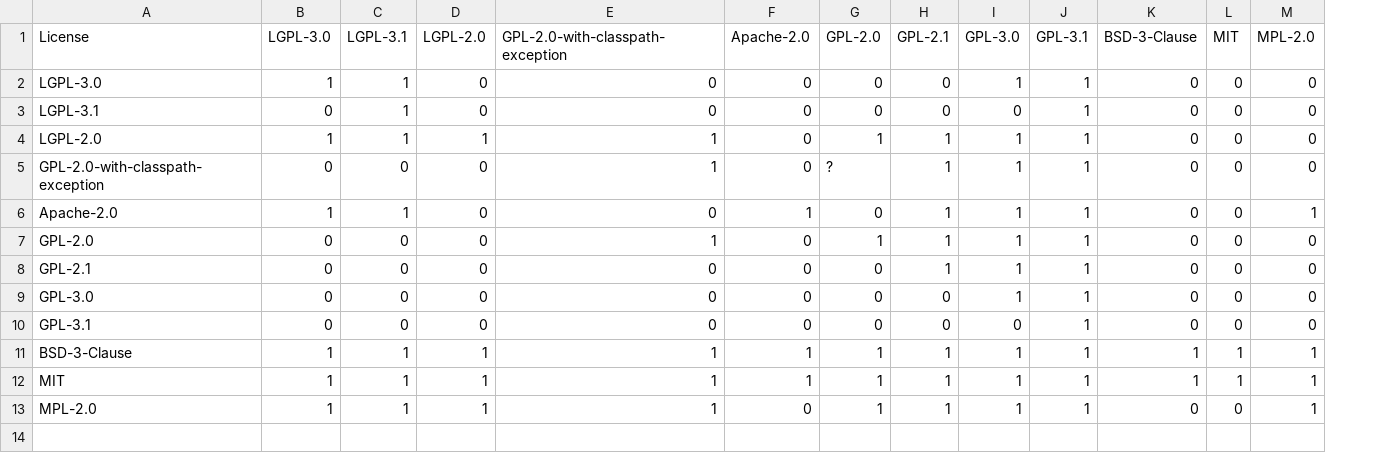
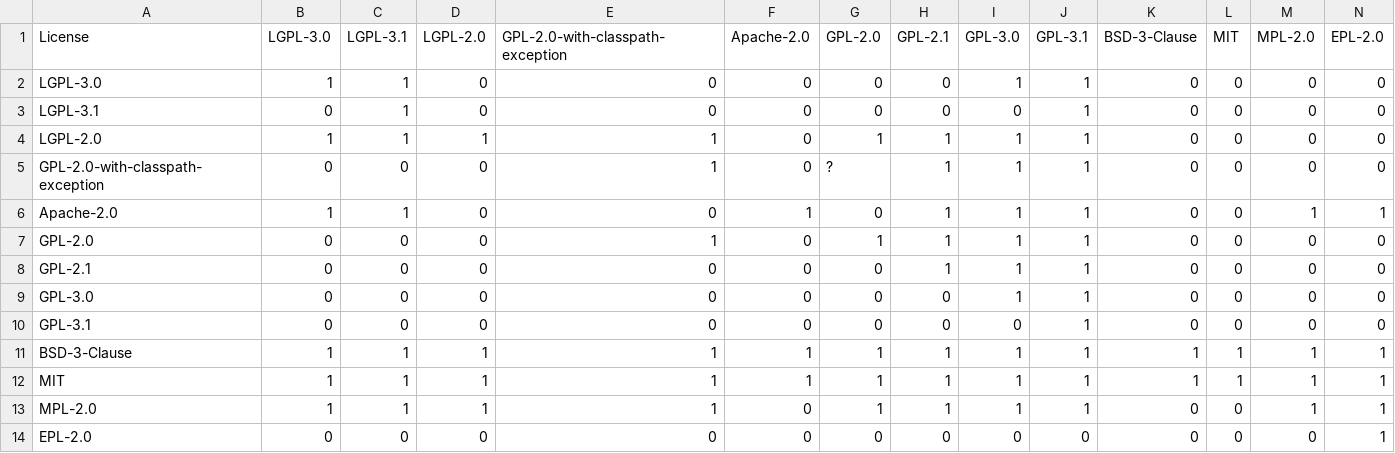
Before and after one commit to endocode/LCV-CM, a CSV file: csv/Mirko_compatibility_list.csv, drawn as a sheet; the diff names each change by its address in the sheet, - before the commit and + after, or states it on an @@ line.

```diff
--- a/csv/Mirko_compatibility_list.csv
+++ b/csv/Mirko_compatibility_list.csv
+column N (EPL-2.0), rows 2-13: 0 | 0 | 0 | 0 | 1 | 0 | 0 | 0 | 0 | 1 | 1 | 1
+row 14: EPL-2.0 | 0 | 0 | 0 | 0 | 0 | 0 | 0 | 0 | 0 | 0 | 0 | 0 | 1
```
Also changed, not shown: csv/spdx-id.csv, 12 other files.
